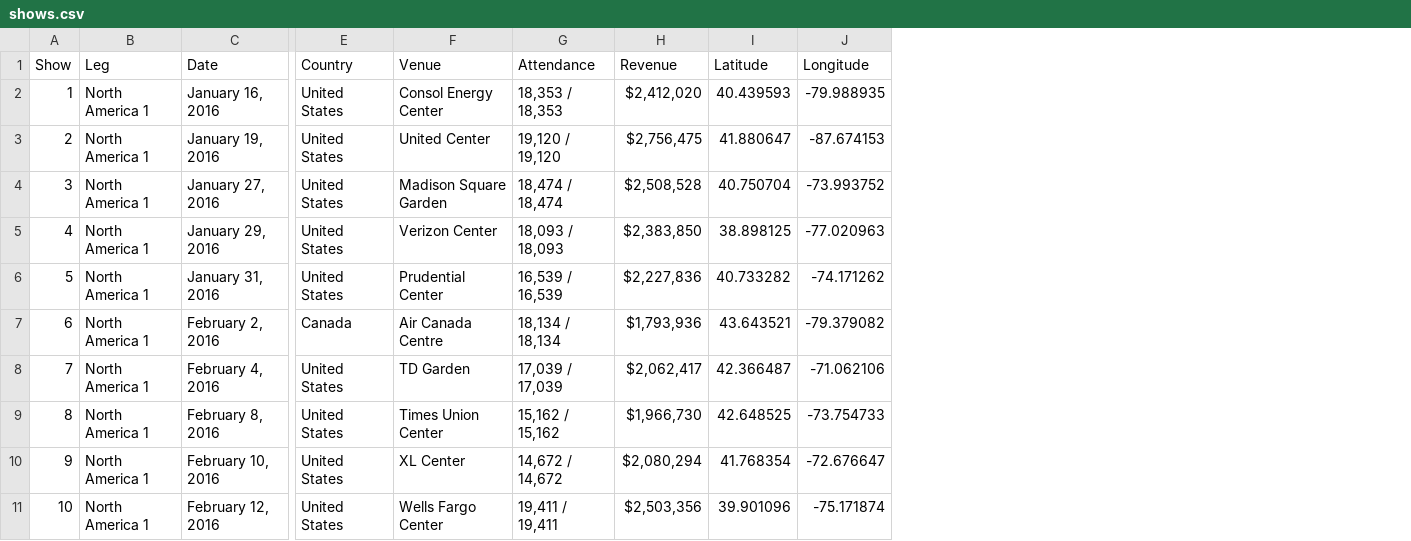
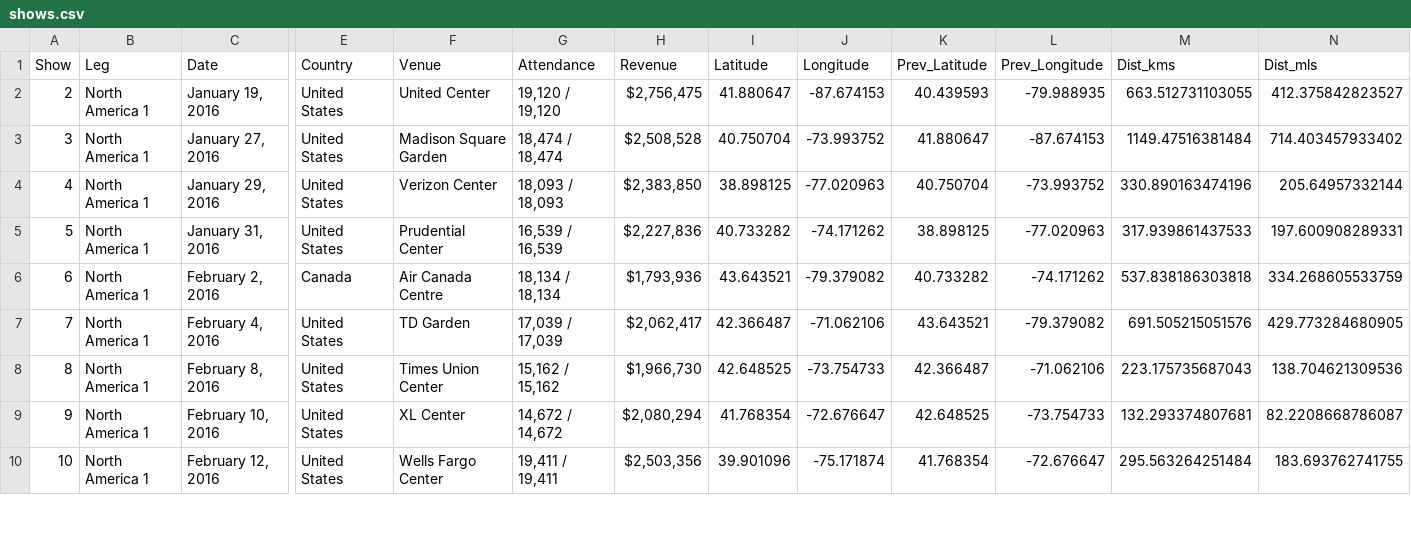
Before and after one commit to Trentham3269/riverTourMap, a CSV file: data/shows.csv, drawn as a sheet; only a part is shown, gaps mark what is left out; removed rows and columns are numbered as before the commit, all else as after; rows hold the shown columns only; the diff names each change by its address in the sheet, - before the commit and + after, or states it on an @@ line.

Commit message:
Include distances generated from webscraping script

```diff
--- a/data/shows.csv
+++ b/data/shows.csv
+column K (Prev_Latitude), rows 2-10: 40.439593 | 41.880647 | 40.750704 | 38.898125 | 40.733282 | 43.643521 | 42.366487 | 42.648525 | 41.768354
+column L (Prev_Longitude), rows 2-10: -79.988935 | -87.674153 | -73.993752 | -77.020963 | -74.171262 | -79.379082 | -71.062106 | -73.754733 | -72.676647
+column M (Dist_kms), rows 2-10: 663.512731103055 | 1149.47516381484 | 330.890163474196 | 317.939861437533 | 537.838186303818 | 691.505215051576 | 223.175735687043 | 132.293374807681 | 295.563264251484
+column N (Dist_mls), rows 2-10: 412.375842823527 | 714.403457933402 | 205.64957332144 | 197.600908289331 | 334.268605533759 | 429.773284680905 | 138.704621309536 | 82.2208668786087 | 183.693762741755
-row 2: 1 | North America 1 | January 16, 2016 | United States | Consol Energy Center | 18,353 / 18,353 | $2,412,020 | 40.439593 | -79.988935
```
